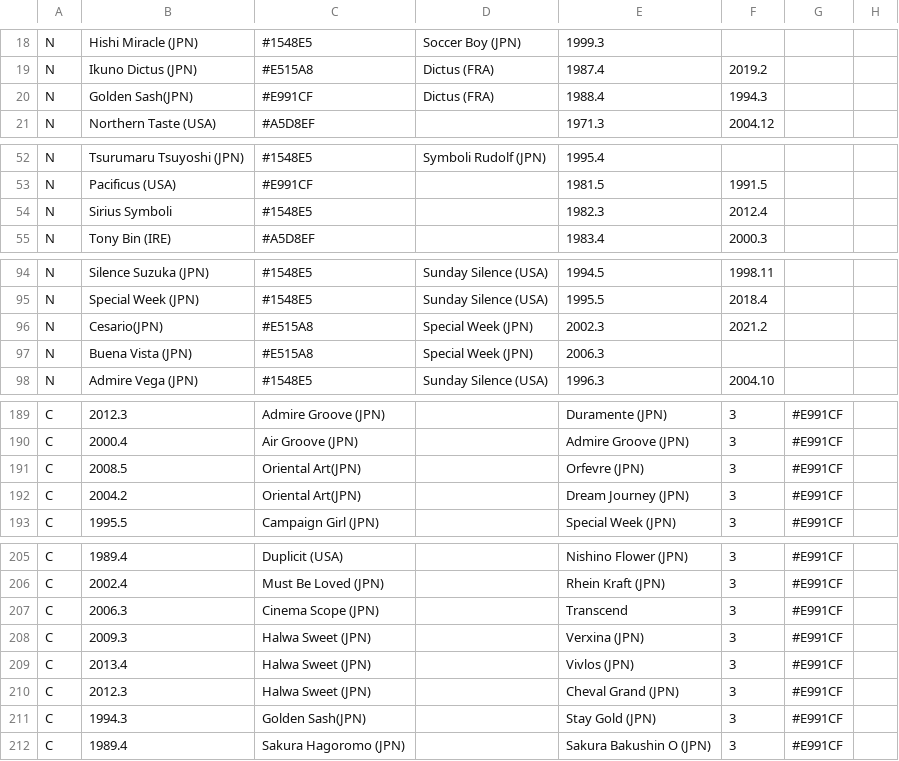
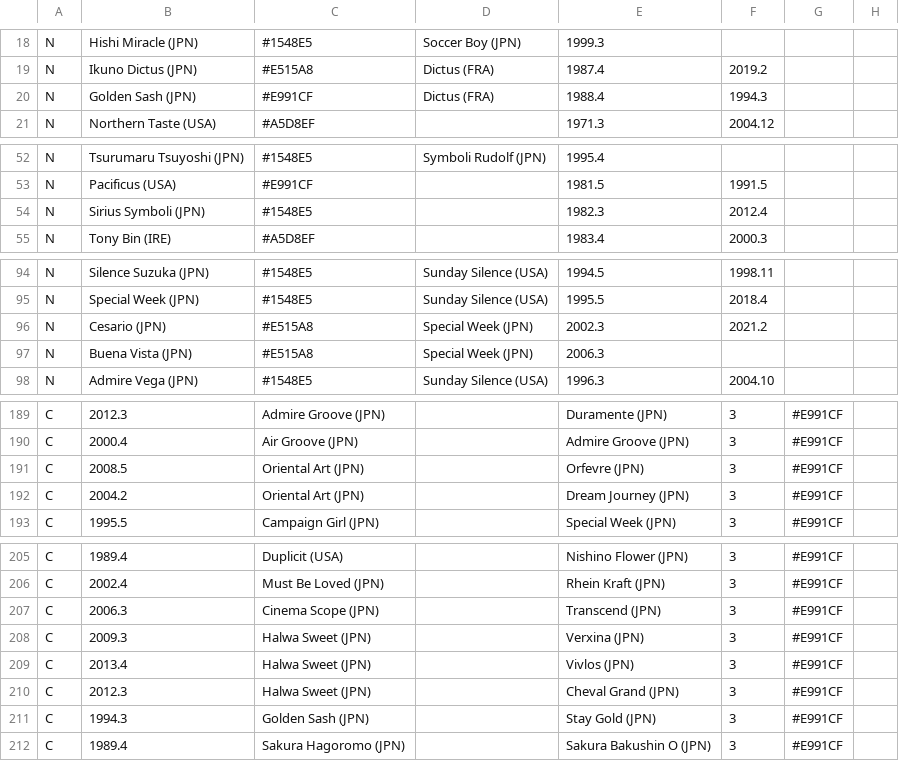
Before and after one commit to second-mandarin-cassette/umamusume-family-tree, a CSV file: umamusume_family_tree.csv, drawn as a sheet; only a part is shown, gaps mark what is left out; the diff covers the shown part only; the diff names each change by its address in the sheet, - before the commit and + after, or states it on an @@ line.

```diff
--- a/umamusume_family_tree.csv
+++ b/umamusume_family_tree.csv
-B20: Golden Sash(JPN)
+B20: Golden Sash (JPN)
-B54: Sirius Symboli
+B54: Sirius Symboli (JPN)
-B96: Cesario(JPN)
+B96: Cesario (JPN)
-C191:C192: Oriental Art(JPN)
+C191:C192: Oriental Art (JPN)
-E207: Transcend
+E207: Transcend (JPN)
-C211: Golden Sash(JPN)
+C211: Golden Sash (JPN)
```
Also changed, not shown: 4 edited cells elsewhere in this file, 1 other file.
